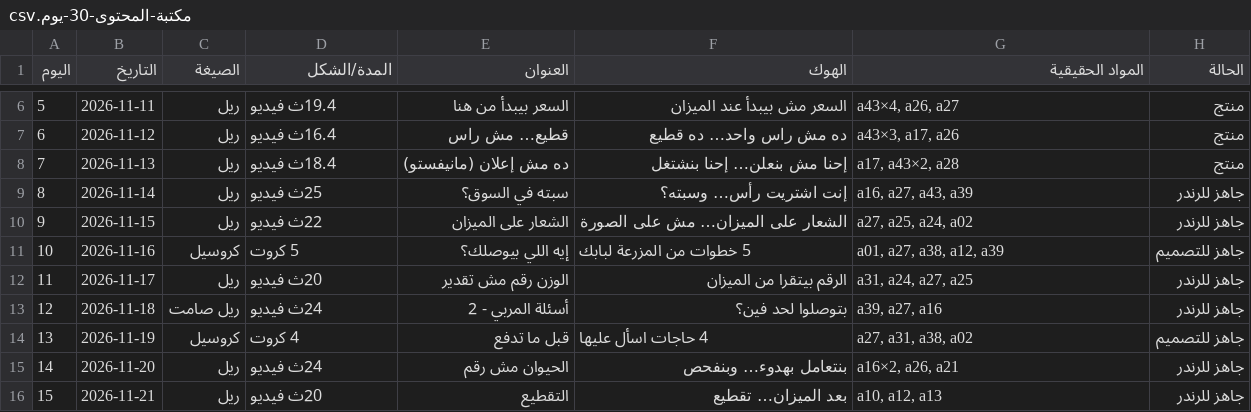
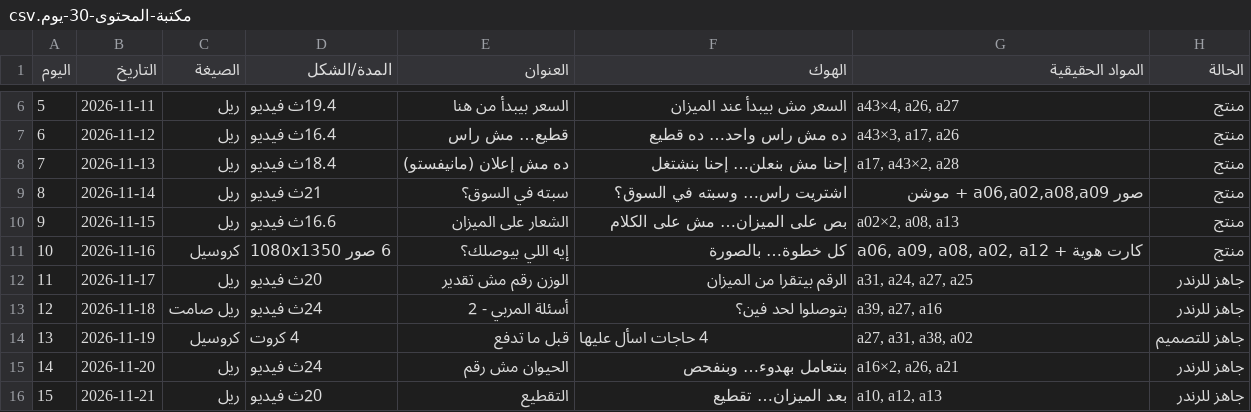
Before and after one commit to mohamedmasoud3030-tech/Terranex, a CSV file: التسويق-والإدارة/تسويق/مكتبة-المحتوى-30-يوم.csv, drawn as a sheet; only a part is shown, gaps mark what is left out.

```diff
--- a/التسويق-والإدارة/تسويق/مكتبة-المحتوى-30-يوم.csv
+++ b/التسويق-والإدارة/تسويق/مكتبة-المحتوى-30-يوم.csv
@@ -8,5 +8,5 @@
 7,2026-11-13,ريل,18.4ث فيديو,ده مش إعلان (مانيفستو),إحنا مش بنعلن… إحنا بنشتغل,"a17, a43×2, a28",منتج
-8,2026-11-14,ريل,25ث فيديو,سبته في السوق؟,إنت اشتريت رأس… وسبته؟,"a16, a27, a43, a39",جاهز للرندر
-9,2026-11-15,ريل,22ث فيديو,الشعار على الميزان,الشعار على الميزان… مش على الصورة,"a27, a25, a24, a02",جاهز للرندر
-10,2026-11-16,كروسيل,5 كروت,إيه اللي بيوصلك؟,5 خطوات من المزرعة لبابك,"a01, a27, a38, a12, a39",جاهز للتصميم
+8,2026-11-14,ريل,21ث فيديو,سبته في السوق؟,اشتريت راس… وسبته في السوق؟,"صور a06,a02,a08,a09 + موشن",منتج
+9,2026-11-15,ريل,16.6ث فيديو,الشعار على الميزان,بص على الميزان… مش على الكلام,"a02×2, a08, a13",منتج
+10,2026-11-16,كروسيل,6 صور 1080x1350,إيه اللي بيوصلك؟,كل خطوة… بالصورة,"a06, a09, a08, a02, a12 + كارت هوية",منتج
 11,2026-11-17,ريل,20ث فيديو,الوزن رقم مش تقدير,الرقم بيتقرا من الميزان,"a31, a24, a27, a25",جاهز للرندر
```
Also changed, not shown: التسويق-والإدارة/تسويق/فيديوهات-المنتجة/سجل-الإنتاج.csv, 25 other files.
